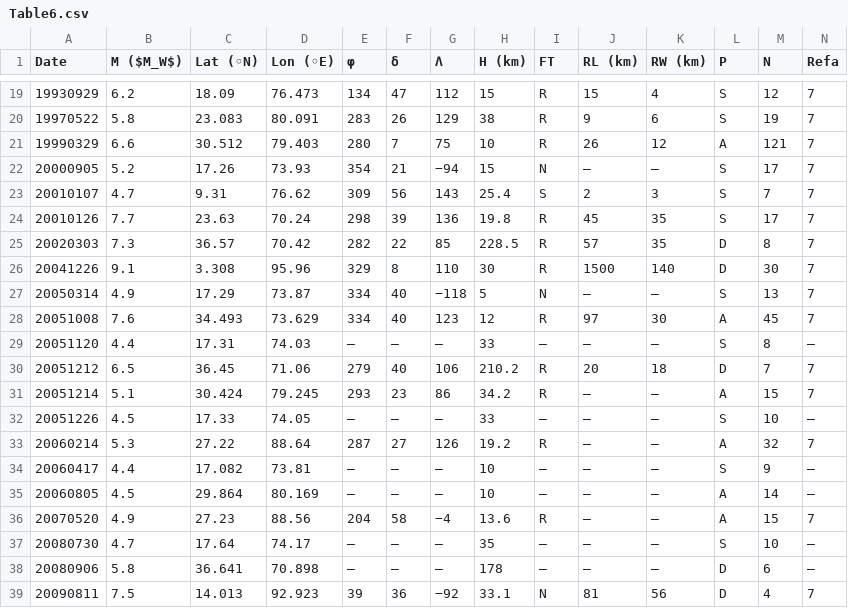
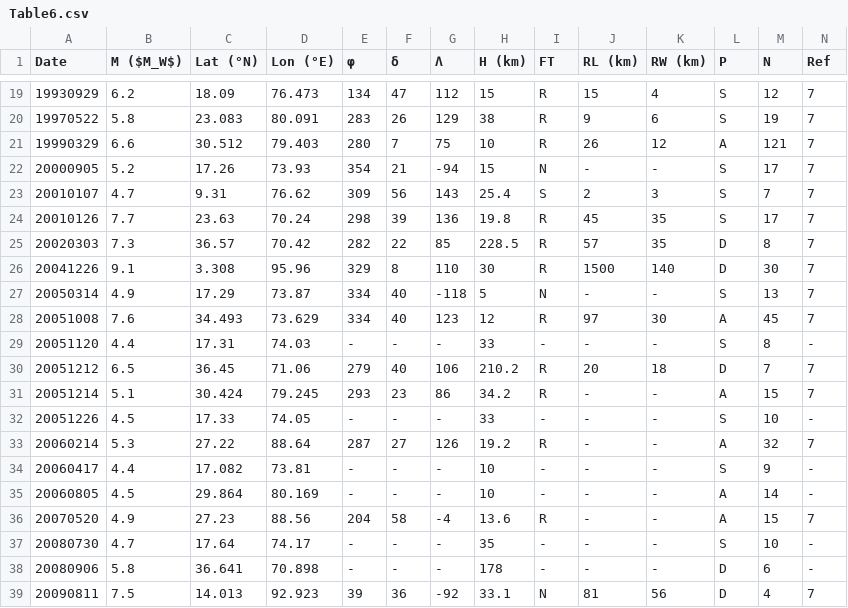
Before and after one commit to nackerley/indian-subcontinent-psha, a CSV file: Data/nath2011peak/Table6.csv, drawn as a sheet; only a part is shown, gaps mark what is left out; the diff covers the shown part only; the diff names each change by its address in the sheet, - before the commit and + after, or states it on an @@ line.

Commit message:
Changes to encoding.
Former-commit-id: 01505ea8df97a7b184506409fdcf4d82beccd58c

```diff
--- a/Data/nath2011peak/Table6.csv
+++ b/Data/nath2011peak/Table6.csv
-C1: Lat (◦N)
+C1: Lat (°N)
-D1: Lon (◦E)
+D1: Lon (°E)
-N1: Refa
+N1: Ref
-G22 (Λ): −94
+G22 (Λ): -94
-J22 (RL (km)): –
+J22 (RL (km)): -
-K22 (RW (km)): –
+K22 (RW (km)): -
-G27 (Λ): −118
+G27 (Λ): -118
-J27 (RL (km)): –
+J27 (RL (km)): -
-K27 (RW (km)): –
+K27 (RW (km)): -
-E29 (φ): –
+E29 (φ): -
-F29 (δ): –
+F29 (δ): -
-G29 (Λ): –
+G29 (Λ): -
-I29 (FT): –
+I29 (FT): -
-J29 (RL (km)): –
+J29 (RL (km)): -
-K29 (RW (km)): –
+K29 (RW (km)): -
-N29 (Ref): –
+N29 (Ref): -
-J31:J38 (RL (km)): –
+J31:J38 (RL (km)): -
-K31:K38 (RW (km)): –
+K31:K38 (RW (km)): -
-E32 (φ): –
+E32 (φ): -
-F32 (δ): –
+F32 (δ): -
-G32 (Λ): –
+G32 (Λ): -
-I32 (FT): –
+I32 (FT): -
-N32 (Ref): –
+N32 (Ref): -
-E34:E35 (φ): –
+E34:E35 (φ): -
-F34:F35 (δ): –
+F34:F35 (δ): -
-G34:G35 (Λ): –
+G34:G35 (Λ): -
-I34:I35 (FT): –
+I34:I35 (FT): -
-N34:N35 (Ref): –
+N34:N35 (Ref): -
-G36 (Λ): −4
+G36 (Λ): -4
-E37:E38 (φ): –
+E37:E38 (φ): -
-F37:F38 (δ): –
+F37:F38 (δ): -
-G37:G38 (Λ): –
+G37:G38 (Λ): -
-I37:I38 (FT): –
+I37:I38 (FT): -
-N37:N38 (Ref): –
+N37:N38 (Ref): -
-G39 (Λ): −92
+G39 (Λ): -92
```
Also changed, not shown: 18 edited cells elsewhere in this file.
